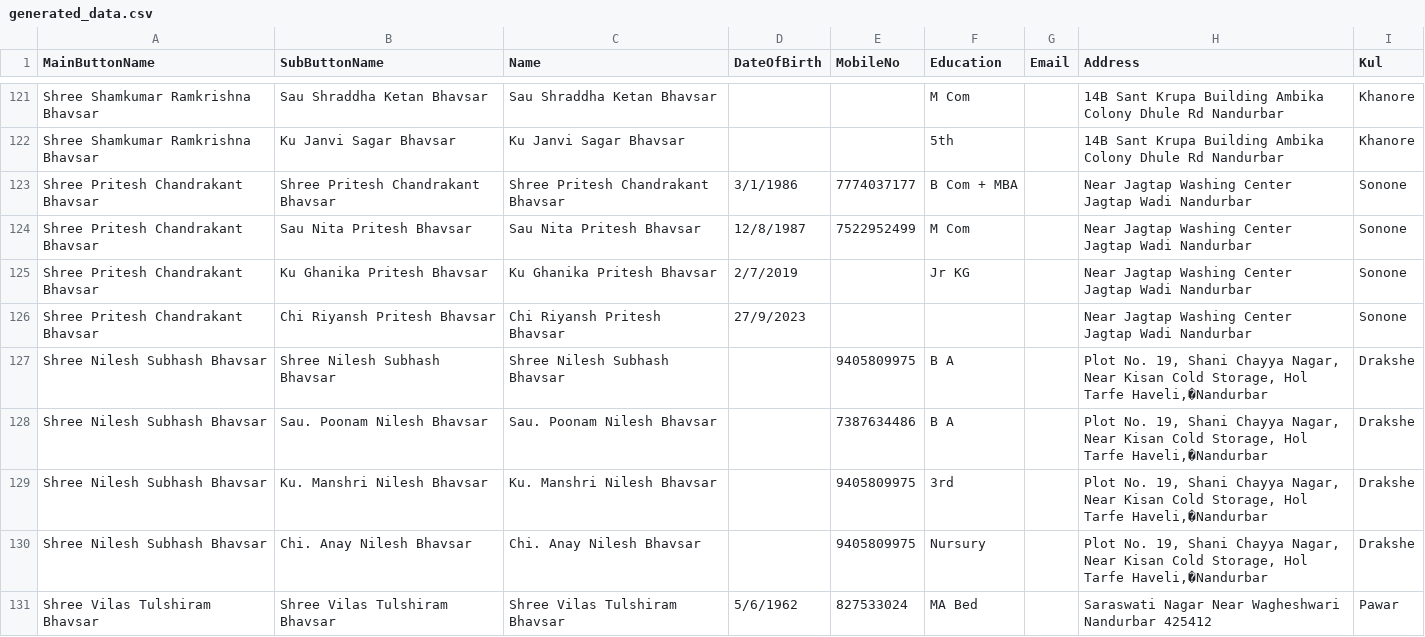
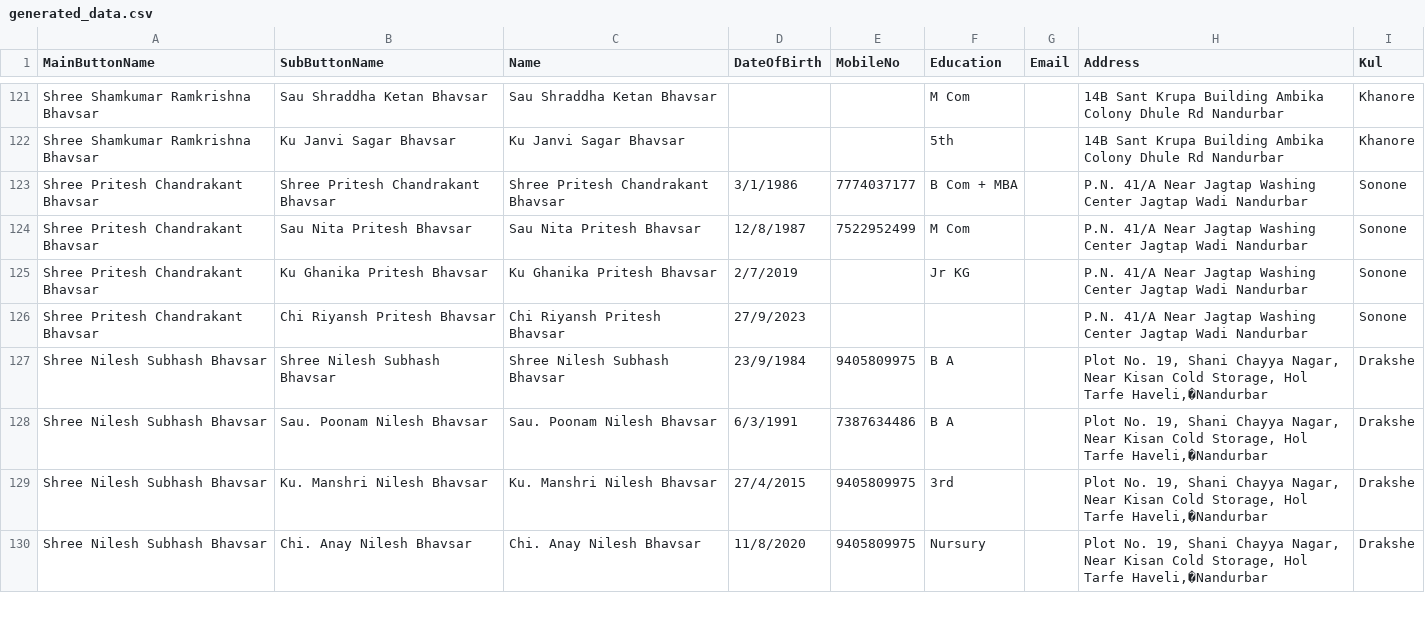
Before and after one commit to KailasBhavsar/BhavsarSamajNandurbar, a CSV file: generated_data.csv, drawn as a sheet; only a part is shown, gaps mark what is left out; the diff covers the shown part only.

Commit message:
Update generated_data.csv

```diff
--- a/generated_data.csv
+++ b/generated_data.csv
@@ -122,10 +122,9 @@ Shree Shamkumar Ramkrishna Bhavsar,Sau Shraddha Ketan Bhavsar,Sau Shraddha Ketan
 Shree Shamkumar Ramkrishna Bhavsar,Ku Janvi Sagar Bhavsar ,Ku Janvi Sagar Bhavsar ,,,5th,,14B Sant Krupa Building Ambika Colony Dhule Rd Nandurbar,Khanore
-Shree Pritesh Chandrakant Bhavsar,Shree Pritesh Chandrakant Bhavsar,Shree Pritesh Chandrakant Bhavsar,3/1/1986,7774037177,B Com + MBA,,Near Jagtap Washing Center Jagtap Wadi Nandurbar,Sonone
-Shree Pritesh Chandrakant Bhavsar,Sau Nita Pritesh Bhavsar,Sau Nita Pritesh Bhavsar,12/8/1987,7522952499,M Com,,Near Jagtap Washing Center Jagtap Wadi Nandurbar,Sonone
-Shree Pritesh Chandrakant Bhavsar,Ku Ghanika Pritesh Bhavsar,Ku Ghanika Pritesh Bhavsar,2/7/2019,,Jr KG,,Near Jagtap Washing Center Jagtap Wadi Nandurbar,Sonone
-Shree Pritesh Chandrakant Bhavsar,Chi Riyansh Pritesh Bhavsar,Chi Riyansh Pritesh Bhavsar,27/9/2023,,,,Near Jagtap Washing Center Jagtap Wadi Nandurbar,Sonone
-Shree Nilesh Subhash Bhavsar ,Shree Nilesh Subhash Bhavsar ,Shree Nilesh Subhash Bhavsar ,,9405809975,B A,,"Plot No. 19, Shani Chayya Nagar, Near Kisan Cold Storage, Hol Tarfe Haveli,�Nandurbar",Drakshe
-Shree Nilesh Subhash Bhavsar ,Sau. Poonam Nilesh Bhavsar ,Sau. Poonam Nilesh Bhavsar ,,7387634486,B A,,"Plot No. 19, Shani Chayya Nagar, Near Kisan Cold Storage, Hol Tarfe Haveli,�Nandurbar",Drakshe
-Shree Nilesh Subhash Bhavsar ,Ku. Manshri Nilesh Bhavsar  ,Ku. Manshri Nilesh Bhavsar  ,,9405809975,3rd,,"Plot No. 19, Shani Chayya Nagar, Near Kisan Cold Storage, Hol Tarfe Haveli,�Nandurbar",Drakshe
-Shree Nilesh Subhash Bhavsar ,Chi. Anay Nilesh Bhavsar  ,Chi. Anay Nilesh Bhavsar  ,,9405809975,Nursury,,"Plot No. 19, Shani Chayya Nagar, Near Kisan Cold Storage, Hol Tarfe Haveli,�Nandurbar",Drakshe
-Shree Vilas Tulshiram Bhavsar,Shree Vilas Tulshiram Bhavsar,Shree Vilas Tulshiram Bhavsar,5/6/1962,827533024,MA Bed,,Saraswati Nagar Near Wagheshwari Nandurbar 425412,Pawar
+Shree Pritesh Chandrakant Bhavsar,Shree Pritesh Chandrakant Bhavsar,Shree Pritesh Chandrakant Bhavsar,3/1/1986,7774037177,B Com + MBA,,P.N. 41/A Near Jagtap Washing Center Jagtap Wadi Nandurbar,Sonone
+Shree Pritesh Chandrakant Bhavsar,Sau Nita Pritesh Bhavsar,Sau Nita Pritesh Bhavsar,12/8/1987,7522952499,M Com,,P.N. 41/A Near Jagtap Washing Center Jagtap Wadi Nandurbar,Sonone
+Shree Pritesh Chandrakant Bhavsar,Ku Ghanika Pritesh Bhavsar,Ku Ghanika Pritesh Bhavsar,2/7/2019,,Jr KG,,P.N. 41/A Near Jagtap Washing Center Jagtap Wadi Nandurbar,Sonone
+Shree Pritesh Chandrakant Bhavsar,Chi Riyansh Pritesh Bhavsar,Chi Riyansh Pritesh Bhavsar,27/9/2023,,,,P.N. 41/A Near Jagtap Washing Center Jagtap Wadi Nandurbar,Sonone
+Shree Nilesh Subhash Bhavsar ,Shree Nilesh Subhash Bhavsar ,Shree Nilesh Subhash Bhavsar ,23/9/1984,9405809975,B A,,"Plot No. 19, Shani Chayya Nagar, Near Kisan Cold Storage, Hol Tarfe Haveli,�Nandurbar",Drakshe
+Shree Nilesh Subhash Bhavsar ,Sau. Poonam Nilesh Bhavsar ,Sau. Poonam Nilesh Bhavsar ,6/3/1991,7387634486,B A,,"Plot No. 19, Shani Chayya Nagar, Near Kisan Cold Storage, Hol Tarfe Haveli,�Nandurbar",Drakshe
+Shree Nilesh Subhash Bhavsar ,Ku. Manshri Nilesh Bhavsar  ,Ku. Manshri Nilesh Bhavsar  ,27/4/2015,9405809975,3rd,,"Plot No. 19, Shani Chayya Nagar, Near Kisan Cold Storage, Hol Tarfe Haveli,�Nandurbar",Drakshe
+Shree Nilesh Subhash Bhavsar ,Chi. Anay Nilesh Bhavsar  ,Chi. Anay Nilesh Bhavsar  ,11/8/2020,9405809975,Nursury,,"Plot No. 19, Shani Chayya Nagar, Near Kisan Cold Storage, Hol Tarfe Haveli,�Nandurbar",Drakshe
```
Also changed, not shown: 3 moved rows and 1 edited cell elsewhere in this file.
